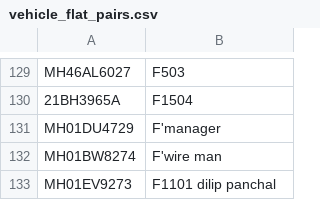
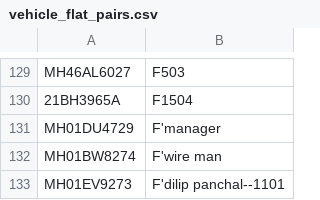
Before and after one commit to naveen123bh/streamlitsimplevehicleflatproject, a CSV file: vehicle_flat_pairs.csv, drawn as a sheet; only a part is shown, gaps mark what is left out.

Commit message:
Update vehicle_flat_pairs.csv

```diff
--- a/vehicle_flat_pairs.csv
+++ b/vehicle_flat_pairs.csv
@@ -132,2 +132,2 @@ MH01DU4729,F'manager
 MH01BW8274,F'wire man
-MH01EV9273,F1101 dilip panchal
+MH01EV9273,F'dilip panchal--1101
```
